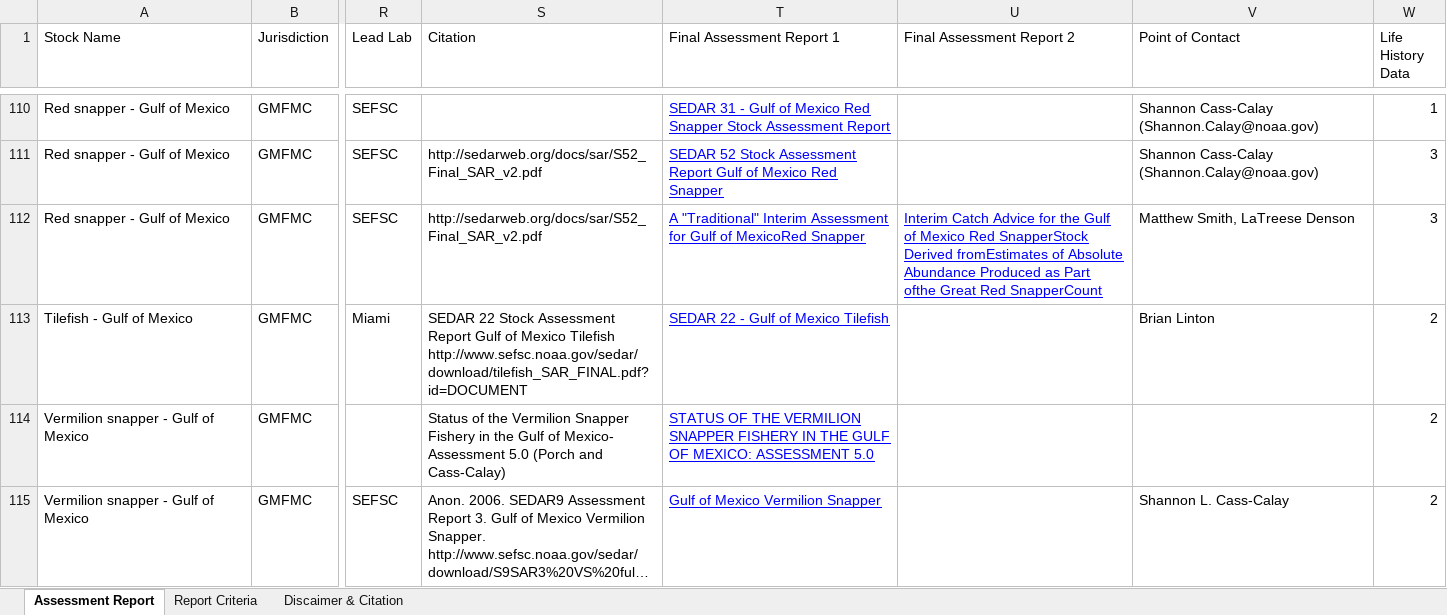
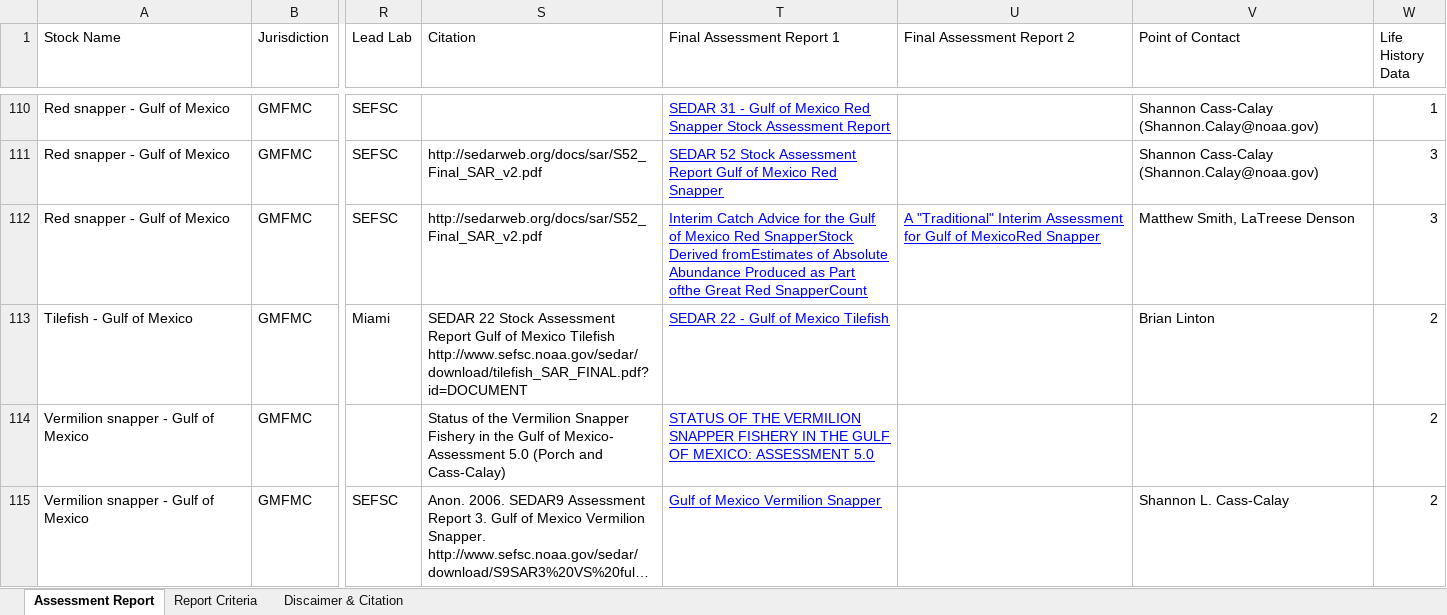
Before and after one commit to andybeet/teststocksmartapi, an Excel workbook: data-raw/Assessment_Summary_Data.xlsx, sheet Assessment Report, drawn as a sheet; only a part is shown, gaps mark what is left out; long unchanged cells end in …; values as stored, in another font and other column widths than the file's, no borders; charts and pictures not drawn; the diff names each change by its address in the sheet, - before the commit and + after, or states it on an @@ line.

```diff
--- a/data-raw/Assessment_Summary_Data.xlsx (sheet Assessment Report)
+++ b/data-raw/Assessment_Summary_Data.xlsx (sheet Assessment Report)
-T112 (Final Assessment Report 1): A "Traditional" Interim Assessment for Gulf of MexicoRed Snapper
+T112 (Final Assessment Report 1): Interim Catch Advice for the Gulf of Mexico Red SnapperStock Derived fromEstimates of Absolute Abundance Produced as Part ofthe Great Red SnapperCount
-U112 (Final Assessment Report 2): Interim Catch Advice for the Gulf of Mexico Red SnapperStock Derived fromEstimates of Absolute Abundance Produced as Part ofthe Great Red SnapperCount
+U112 (Final Assessment Report 2): A "Traditional" Interim Assessment for Gulf of MexicoRed Snapper
```
Also changed, not shown: 2 other files.
